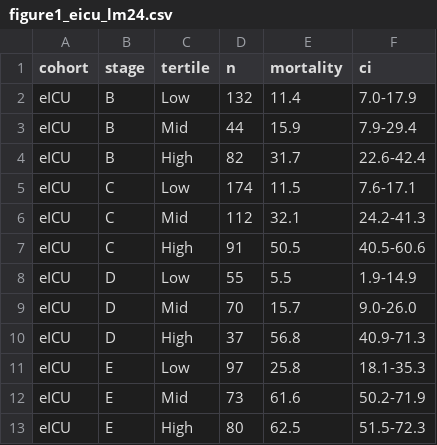
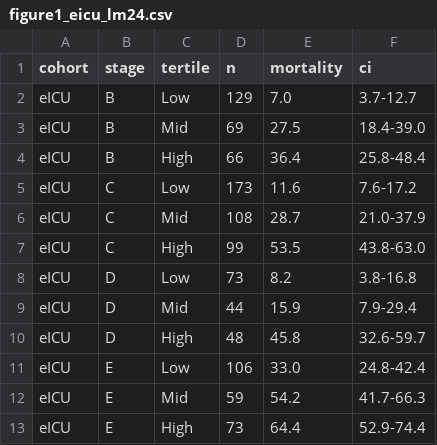
Before and after one commit to nuel-otabormd/CS-MORT-6, a CSV file: outputs/figure1_eicu_lm24.csv, drawn as a sheet.

```diff
--- a/outputs/figure1_eicu_lm24.csv
+++ b/outputs/figure1_eicu_lm24.csv
@@ -1,13 +1,13 @@
 cohort,stage,tertile,n,mortality,ci
-eICU,B,Low,132,11.4,7.0-17.9
-eICU,B,Mid,44,15.9,7.9-29.4
-eICU,B,High,82,31.7,22.6-42.4
-eICU,C,Low,174,11.5,7.6-17.1
-eICU,C,Mid,112,32.1,24.2-41.3
-eICU,C,High,91,50.5,40.5-60.6
-eICU,D,Low,55,5.5,1.9-14.9
-eICU,D,Mid,70,15.7,9.0-26.0
-eICU,D,High,37,56.8,40.9-71.3
-eICU,E,Low,97,25.8,18.1-35.3
-eICU,E,Mid,73,61.6,50.2-71.9
-eICU,E,High,80,62.5,51.5-72.3
+eICU,B,Low,129,7.0,3.7-12.7
+eICU,B,Mid,69,27.5,18.4-39.0
+eICU,B,High,66,36.4,25.8-48.4
+eICU,C,Low,173,11.6,7.6-17.2
+eICU,C,Mid,108,28.7,21.0-37.9
+eICU,C,High,99,53.5,43.8-63.0
+eICU,D,Low,73,8.2,3.8-16.8
+eICU,D,Mid,44,15.9,7.9-29.4
+eICU,D,High,48,45.8,32.6-59.7
+eICU,E,Low,106,33.0,24.8-42.4
+eICU,E,Mid,59,54.2,41.7-66.3
+eICU,E,High,73,64.4,52.9-74.4
```
Also changed, not shown: outputs/figure1_eicu_frozen_cuts.csv, outputs/internal_final_results.csv, 7 other files.
